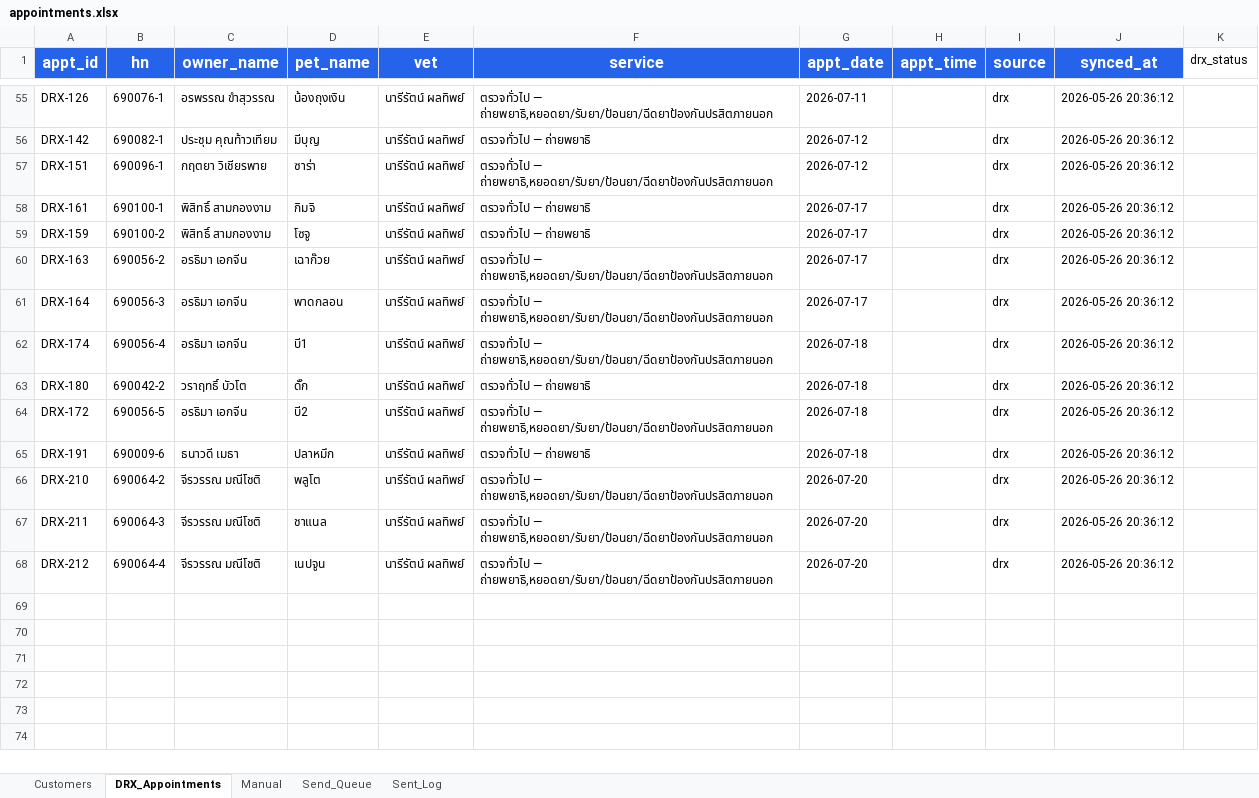
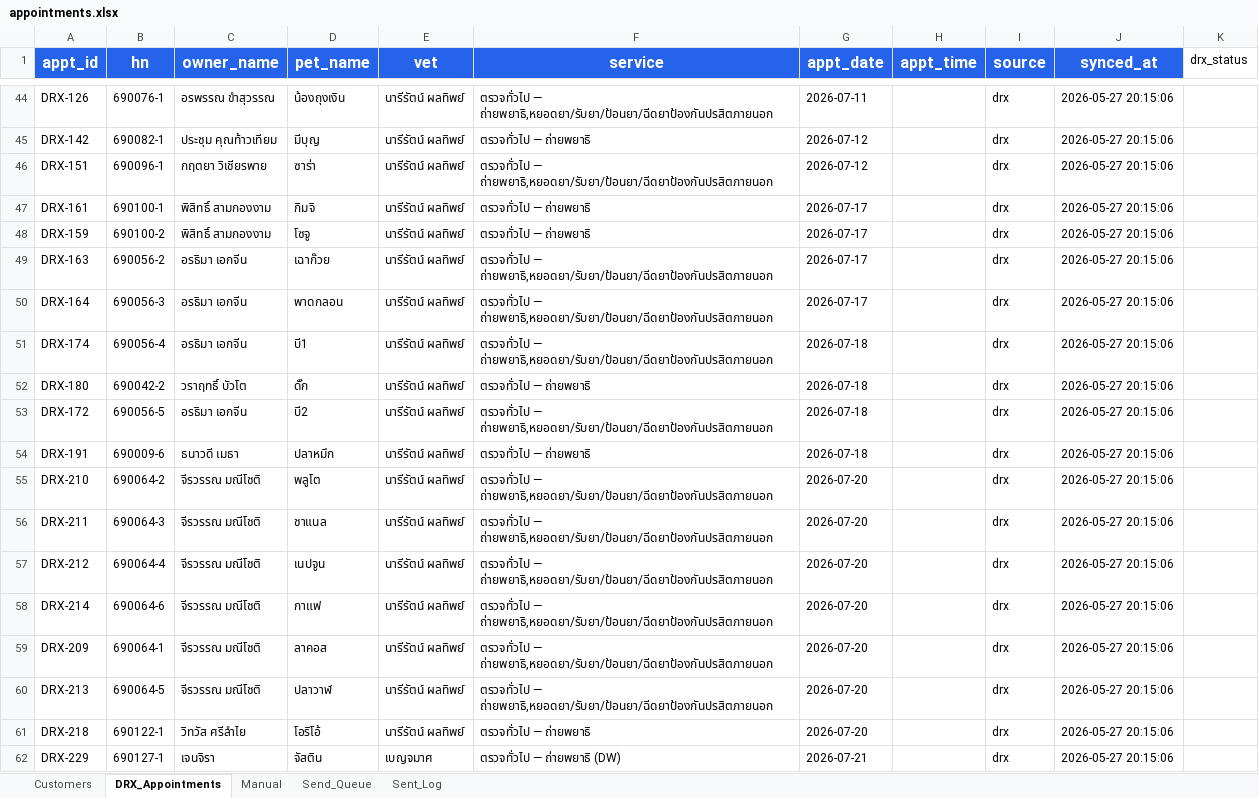
Before and after one commit to aitrccreation/dogcat-chatbot, an Excel workbook: appointments.xlsx, sheet DRX_Appointments, drawn as a sheet; only a part is shown, gaps mark what is left out; values as stored, in another font and other column widths than the file's, no borders; addresses are those after the commit; the diff covers the shown part only; the diff names each change by its address in the sheet, - before the commit and + after, or states it on an @@ line.

```diff
--- a/appointments.xlsx (sheet DRX_Appointments)
+++ b/appointments.xlsx (sheet DRX_Appointments)
-J44:J57 (synced_at): 2026-05-26 20:36:12
+J44:J57 (synced_at): 2026-05-27 20:15:06
+row 58: DRX-214 | 690064-6 | จีรวรรณ มณีโชติ | กาแฟ | นารีรัตน์ ผลทิพย์ | ตรวจทั่วไป — ถ่ายพยาธิ,หยอดยา/รับยา/ป้อนยา/ฉีดยาป้องกันปรสิตภายนอก | 2026-07-20 |  | drx | 2026-05-27 20:15:06
+row 59: DRX-209 | 690064-1 | จีรวรรณ มณีโชติ | ลาคอส | นารีรัตน์ ผลทิพย์ | ตรวจทั่วไป — ถ่ายพยาธิ,หยอดยา/รับยา/ป้อนยา/ฉีดยาป้องกันปรสิตภายนอก | 2026-07-20 |  | drx | 2026-05-27 20:15:06
+row 60: DRX-213 | 690064-5 | จีรวรรณ มณีโชติ | ปลาวาฬ | นารีรัตน์ ผลทิพย์ | ตรวจทั่วไป — ถ่ายพยาธิ,หยอดยา/รับยา/ป้อนยา/ฉีดยาป้องกันปรสิตภายนอก | 2026-07-20 |  | drx | 2026-05-27 20:15:06
+row 61: DRX-218 | 690122-1 | วิทวัส ศรีลำไย | โอริโอ้ | นารีรัตน์ ผลทิพย์ | ตรวจทั่วไป — ถ่ายพยาธิ | 2026-07-20 |  | drx | 2026-05-27 20:15:06
+row 62: DRX-229 | 690127-1 | เจนจิรา | จัสติน | เบญจมาศ | ตรวจทั่วไป — ถ่ายพยาธิ (DW) | 2026-07-21 |  | drx | 2026-05-27 20:15:06
```
Also changed, not shown: 2 added rows, 13 removed rows and 40 edited cells elsewhere in this sheet, sheet Sent_Log, sheet Send_Queue, sheet Customers, 5 other files.
